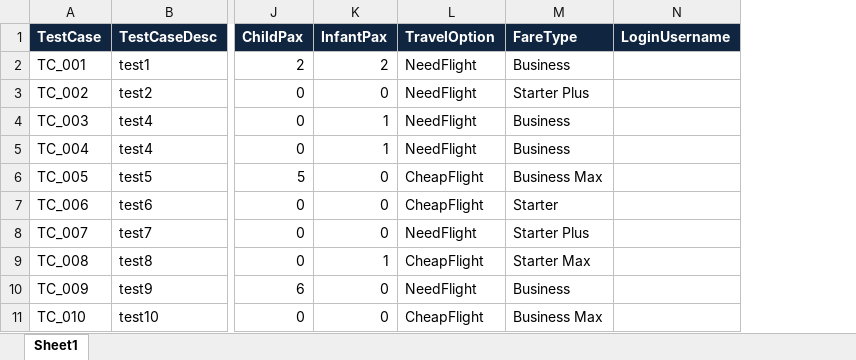
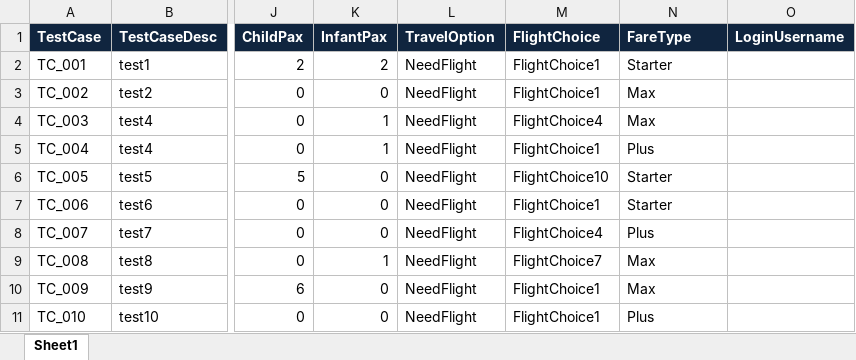
Before and after one commit to mbdaks/finalAutomationFramework, an Excel workbook: resources/input/Data.xlsx, sheet Sheet1, drawn as a sheet; only a part is shown, gaps mark what is left out; values as stored, in another font and other column widths than the file's, no borders; addresses are those after the commit; the diff names each change by its address in the sheet, - before the commit and + after, or states it on an @@ line.

Commit message:
Reading pdf part added The driver script extended for the select flight page as well and can be easily extended for other pages Corresponding test data and properties file updated Changes made to click Action method in class SeleniumActionFunctions so that now the click is made using the javascript executor efficient waiting for the page to load method also added

```diff
--- a/resources/input/Data.xlsx (sheet Sheet1)
+++ b/resources/input/Data.xlsx (sheet Sheet1)
+column M (FlightChoice), rows 2-11: FlightChoice1 | FlightChoice1 | FlightChoice4 | FlightChoice1 | FlightChoice10 | FlightChoice1 | FlightChoice4 | FlightChoice7 | FlightChoice1 | FlightChoice1
-N2 (FareType): Business
+N2 (FareType): Starter
-N3 (FareType): Starter Plus
+N3 (FareType): Max
-N4 (FareType): Business
+N4 (FareType): Max
-N5 (FareType): Business
+N5 (FareType): Plus
-L6:L7 (TravelOption): CheapFlight
+L6:L7 (TravelOption): NeedFlight
-N6 (FareType): Business Max
+N6 (FareType): Starter
-N8 (FareType): Starter Plus
+N8 (FareType): Plus
-L9 (TravelOption): CheapFlight
+L9 (TravelOption): NeedFlight
-N9 (FareType): Starter Max
+N9 (FareType): Max
-N10 (FareType): Business
+N10 (FareType): Max
-L11 (TravelOption): CheapFlight
+L11 (TravelOption): NeedFlight
-N11 (FareType): Business Max
+N11 (FareType): Plus
```
Also changed, not shown: resources/input/Properties.xlsx, 9 other files.
